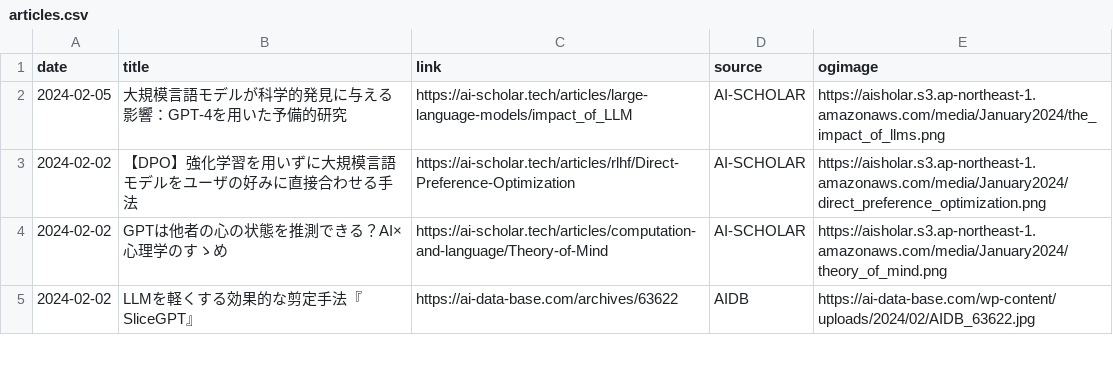
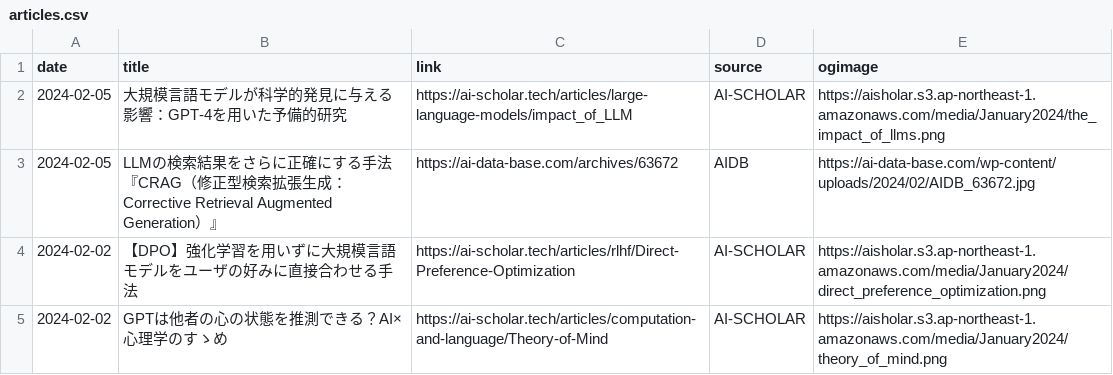
Before and after one commit to kdingn/news-page, a CSV file: src/assets/articles.csv, drawn as a sheet; only a part is shown; the shorter side is filled out with more unchanged rows; the diff names each change by its address in the sheet, - before the commit and + after, or states it on an @@ line.

```diff
--- a/src/assets/articles.csv
+++ b/src/assets/articles.csv
+row 3: 2024-02-05 | LLMの検索結果をさらに正確にする手法『CRAG（修正型検索拡張生成：Corrective Retrieval Augmented Generation）』 | https://ai-data-base.com/archives/63672 | AIDB | https://ai-data-base.com/wp-content/uploads/2024/02/AIDB_63672.jpg
```
